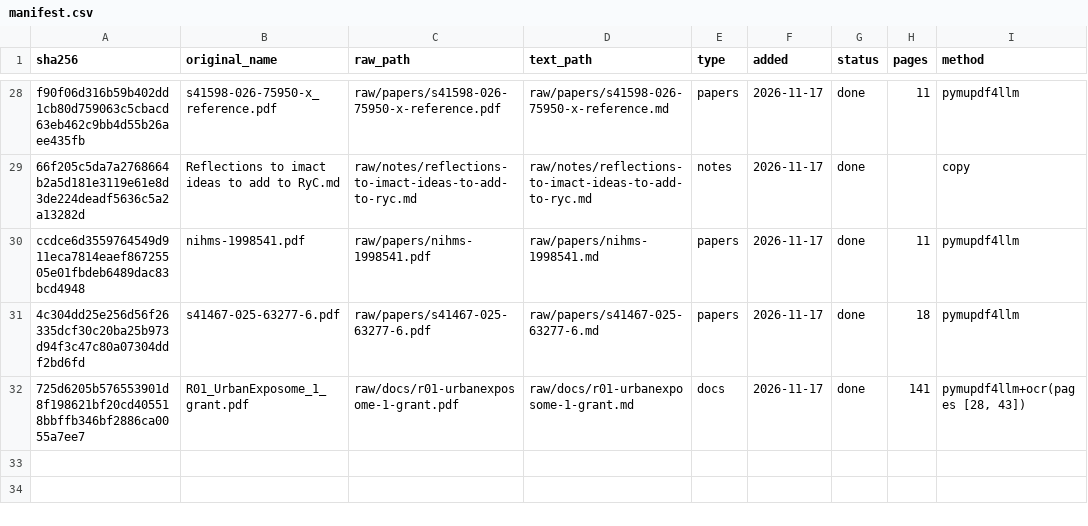
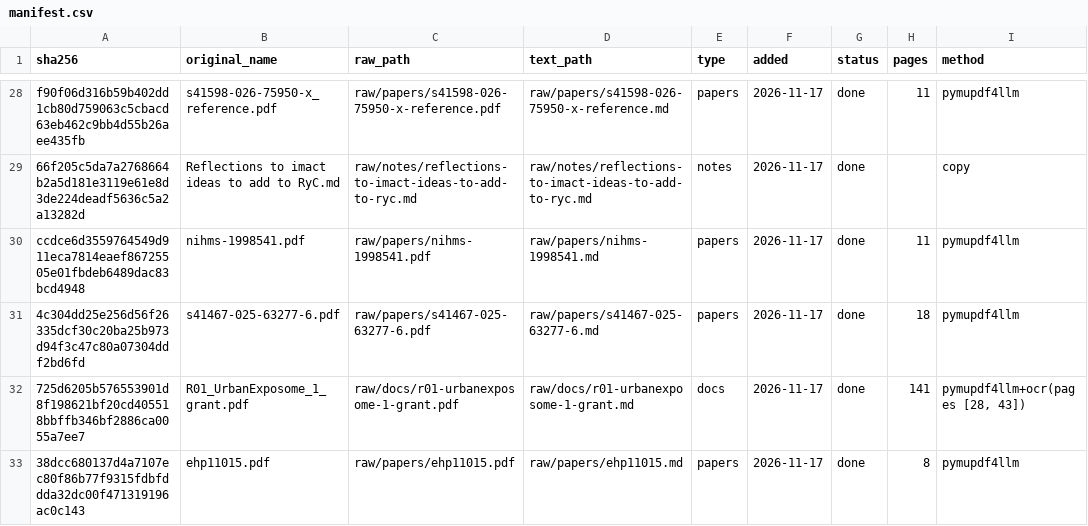
Before and after one commit to PabloKnobel/GOLEM, a CSV file: _system/manifest.csv, drawn as a sheet; only a part is shown, gaps mark what is left out.

```diff
--- a/_system/manifest.csv
+++ b/_system/manifest.csv
@@ -32 +32,2 @@ ccdce6d3559764549d911eca7814eaef86725505e01fbdeb6489dac83bcd4948,nihms-1998541.p
 725d6205b576553901d8f198621bf20cd405518bbffb346bf2886ca0055a7ee7,R01_UrbanExposome_1_grant.pdf,raw/docs/r01-urbanexposome-1-grant.pdf,raw/docs/r01-urbanexposome-1-grant.md,docs,2026-11-17,done,141,"pymupdf4llm+ocr(pages [28, 43])"
+38dcc680137d4a7107ec80f86b77f9315fdbfddda32dc00f471319196ac0c143,ehp11015.pdf,raw/papers/ehp11015.pdf,raw/papers/ehp11015.md,papers,2026-11-17,done,8,pymupdf4llm
```
Also changed, not shown: 8 other files.
